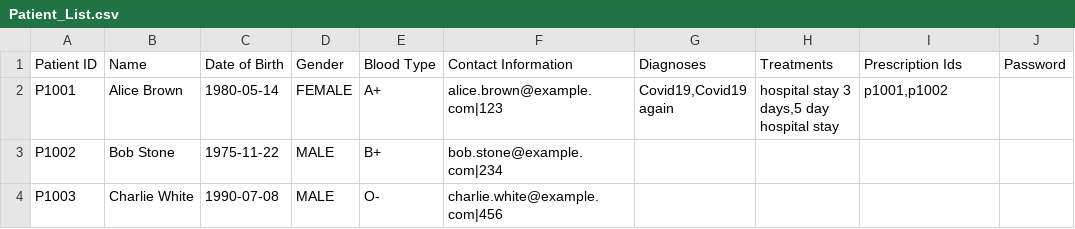
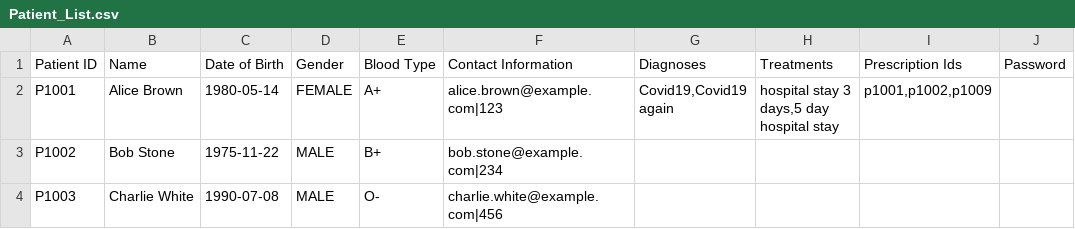
Before and after one commit to yuzhengwen/HospitalManagementSystem, a CSV file: CSV/Patient_List.csv, drawn as a sheet.

```diff
--- a/CSV/Patient_List.csv
+++ b/CSV/Patient_List.csv
@@ -1,3 +1,3 @@
 Patient ID,Name,Date of Birth,Gender,Blood Type,Contact Information,Diagnoses,Treatments,Prescription Ids,Password
-P1001,Alice Brown,1980-05-14,FEMALE,A+,alice.brown@example.com|123,"Covid19,Covid19 again","hospital stay 3 days,5 day hospital stay","p1001,p1002",
+P1001,Alice Brown,1980-05-14,FEMALE,A+,alice.brown@example.com|123,"Covid19,Covid19 again","hospital stay 3 days,5 day hospital stay","p1001,p1002,p1009",
 P1002,Bob Stone,1975-11-22,MALE,B+,bob.stone@example.com|234,"","","",
```
Also changed, not shown: CSV/Appointments.csv, CSV/Prescriptions.csv, 5 other files.
